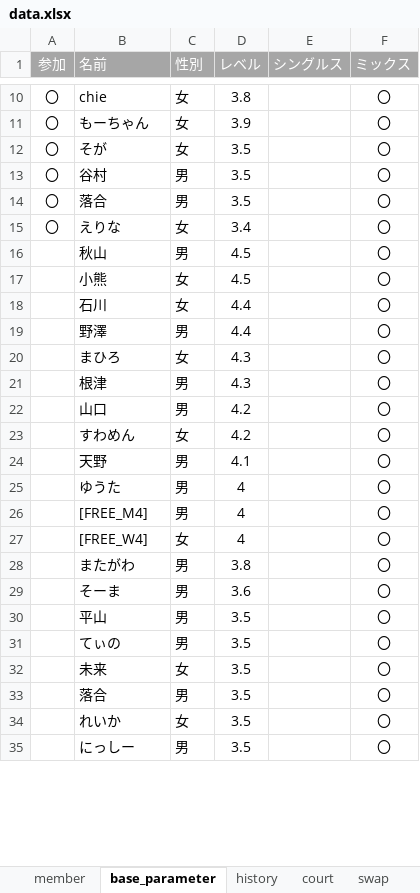
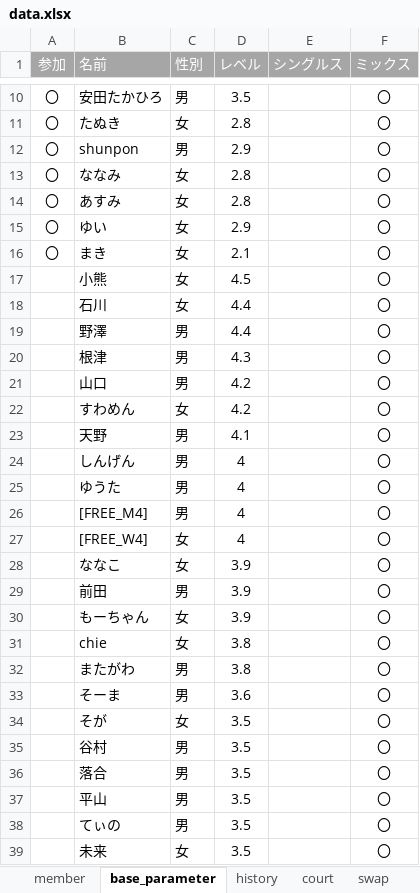
Before and after one commit to tomoki214/TBC_PUBLIC, an Excel workbook: data.xlsx, sheet base_parameter, drawn as a sheet; only a part is shown, gaps mark what is left out; the shorter side is filled out with more unchanged rows; values as stored, in another font and other column widths than the file's, no borders; removed rows and columns are numbered as before the commit, all else as after; the diff covers the shown part only; the diff names each change by its address in the sheet, - before the commit and + after, or states it on an @@ line.

Commit message:
Add files via upload

```diff
--- a/data.xlsx (sheet base_parameter)
+++ b/data.xlsx (sheet base_parameter)
-row 10: 〇 | chie | 女 | 3.8 |  | 〇
-row 11: 〇 | もーちゃん | 女 | 3.9 |  | 〇
-row 12: 〇 | そが | 女 | 3.5 |  | 〇
-B10 (名前): 谷村
+B10 (名前): 安田たかひろ
+row 11: 〇 | たぬき | 女 | 2.8 |  | 〇
-B12 (名前): 落合
+B12 (名前): shunpon
-D12 (レベル): 3.5
+D12 (レベル): 2.9
-B13 (名前): えりな
+B13 (名前): ななみ
-D13 (レベル): 3.4
+D13 (レベル): 2.8
-row 16:  | 秋山 | 男 | 4.5 |  | 〇
+row 14: 〇 | あすみ | 女 | 2.8 |  | 〇
+row 15: 〇 | ゆい | 女 | 2.9 |  | 〇
+row 16: 〇 | まき | 女 | 2.1 |  | 〇
-row 20:  | まひろ | 女 | 4.3 |  | 〇
+row 24:  | しんげん | 男 | 4 |  | 〇
+row 28:  | ななこ | 女 | 3.9 |  | 〇
+row 29:  | 前田 | 男 | 3.9 |  | 〇
+row 30:  | もーちゃん | 女 | 3.9 |  | 〇
+row 31:  | chie | 女 | 3.8 |  | 〇
+row 34:  | そが | 女 | 3.5 |  | 〇
+row 35:  | 谷村 | 男 | 3.5 |  | 〇
+row 36:  | 落合 | 男 | 3.5 |  | 〇
```
Also changed, not shown: 4 added rows, 8 removed rows and 2 edited cells elsewhere in this sheet.
